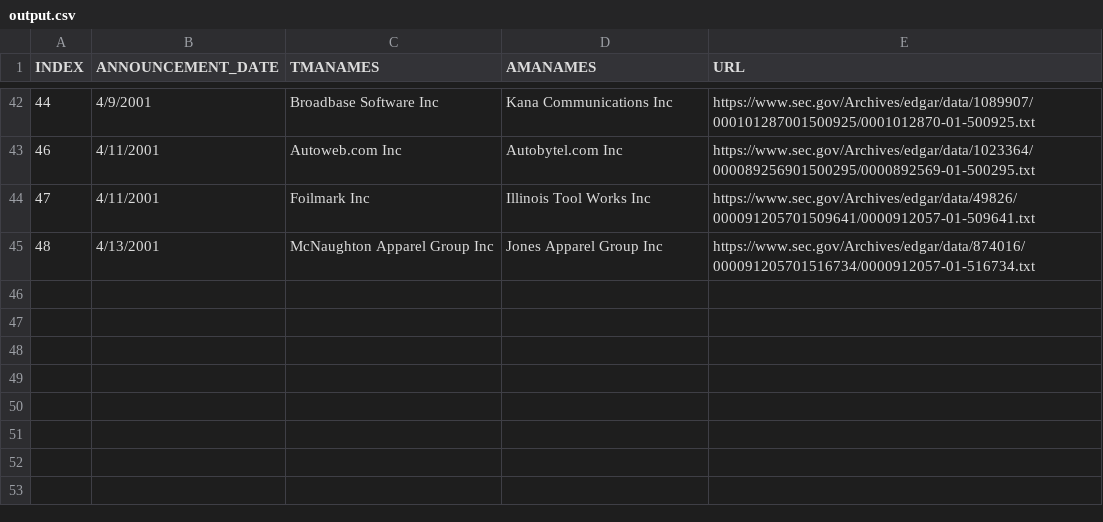
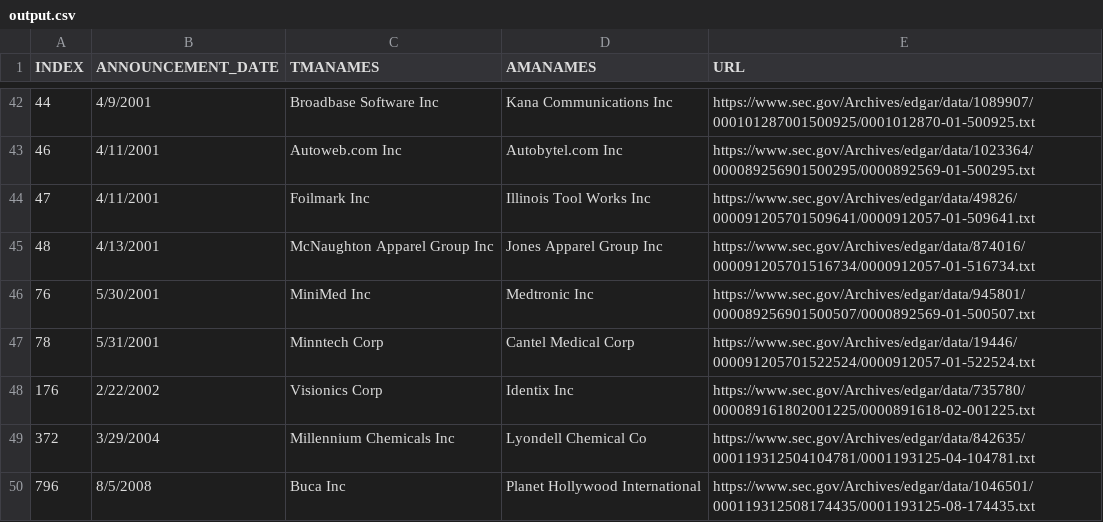
Before and after one commit to BryanL43/MergeExtractor, a CSV file: output.csv, drawn as a sheet; only a part is shown, gaps mark what is left out.

```diff
--- a/output.csv
+++ b/output.csv
@@ -45 +45,6 @@ INDEX,ANNOUNCEMENT_DATE,TMANAMES,AMANAMES,URL
 48,4/13/2001,McNaughton Apparel Group Inc,Jones Apparel Group Inc,https://www.sec.gov/Archives/edgar/data/874016/000091205701516734/0000912057-01-516734.txt
+76,5/30/2001,MiniMed Inc,Medtronic Inc,https://www.sec.gov/Archives/edgar/data/945801/000089256901500507/0000892569-01-500507.txt
+78,5/31/2001,Minntech Corp,Cantel Medical Corp,https://www.sec.gov/Archives/edgar/data/19446/000091205701522524/0000912057-01-522524.txt
+176,2/22/2002,Visionics Corp,Identix Inc,https://www.sec.gov/Archives/edgar/data/735780/000089161802001225/0000891618-02-001225.txt
+372,3/29/2004,Millennium Chemicals Inc,Lyondell Chemical Co,https://www.sec.gov/Archives/edgar/data/842635/000119312504104781/0001193125-04-104781.txt
+796,8/5/2008,Buca Inc,Planet Hollywood International,https://www.sec.gov/Archives/edgar/data/1046501/000119312508174435/0001193125-08-174435.txt
```
Also changed, not shown: 18 other files.
